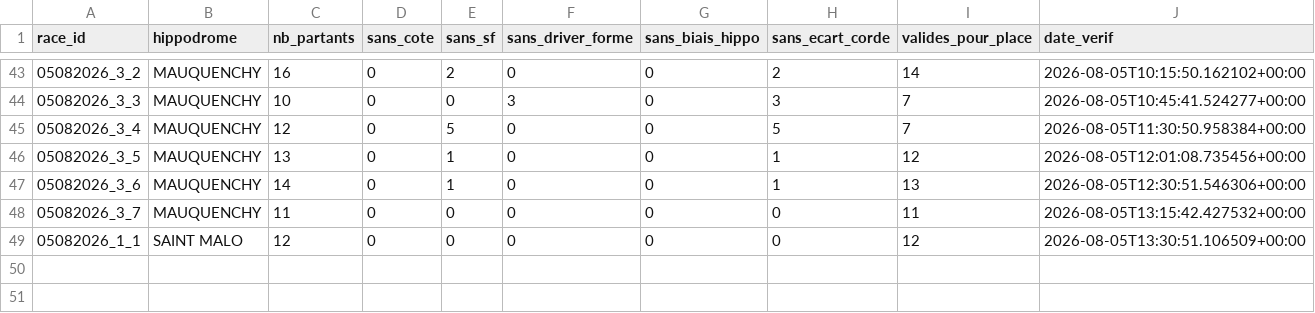
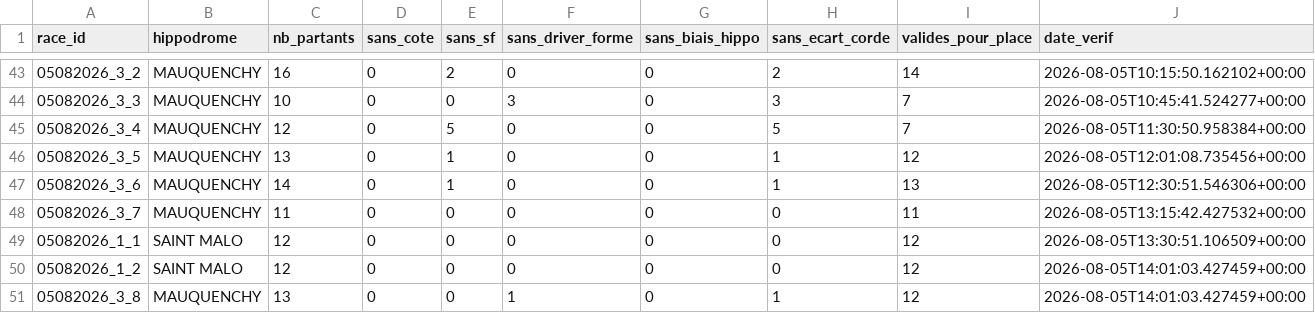
Before and after one commit to Falcon78ux/pmu-paper-trading, a CSV file: diagnostic_couverture.csv, drawn as a sheet; only a part is shown, gaps mark what is left out.

```diff
--- a/diagnostic_couverture.csv
+++ b/diagnostic_couverture.csv
@@ -49 +49,3 @@ race_id,hippodrome,nb_partants,sans_cote,sans_sf,sans_driver_forme,sans_biais_hi
 05082026_1_1,SAINT MALO,12,0,0,0,0,0,12,2026-08-05T13:30:51.106509+00:00
+05082026_1_2,SAINT MALO,12,0,0,0,0,0,12,2026-08-05T14:01:03.427459+00:00
+05082026_3_8,MAUQUENCHY,13,0,0,1,0,1,12,2026-08-05T14:01:03.427459+00:00
```
Also changed, not shown: paris_virtuels.csv, 14 other files.
